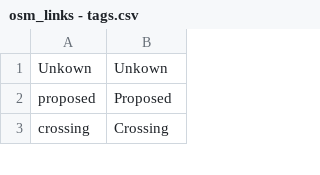
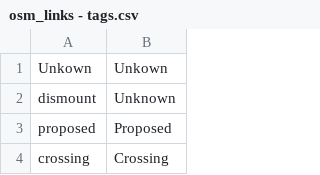
Before and after one commit to Bikingman/cycleosm, a CSV file: src/cycleosm/static/osm_links - tags.csv, drawn as a sheet; only a part is shown.

Commit message:
add dismount - unknown

```diff
--- a/src/cycleosm/static/osm_links - tags.csv
+++ b/src/cycleosm/static/osm_links - tags.csv
@@ -1,2 +1,3 @@
 Unkown,Unkown
+dismount, Unknown
 proposed,Proposed
```
